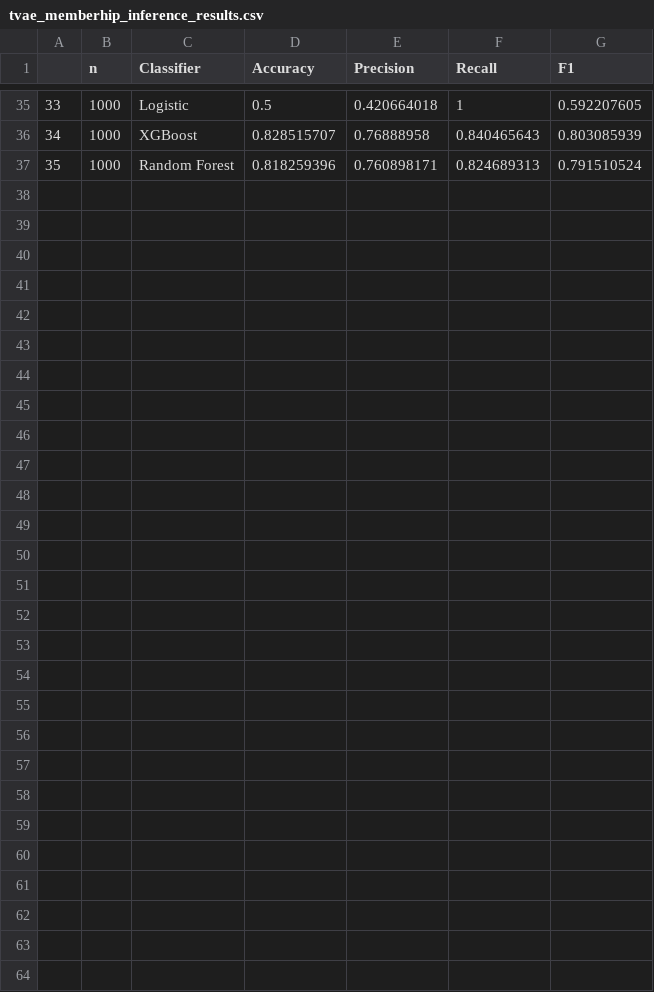
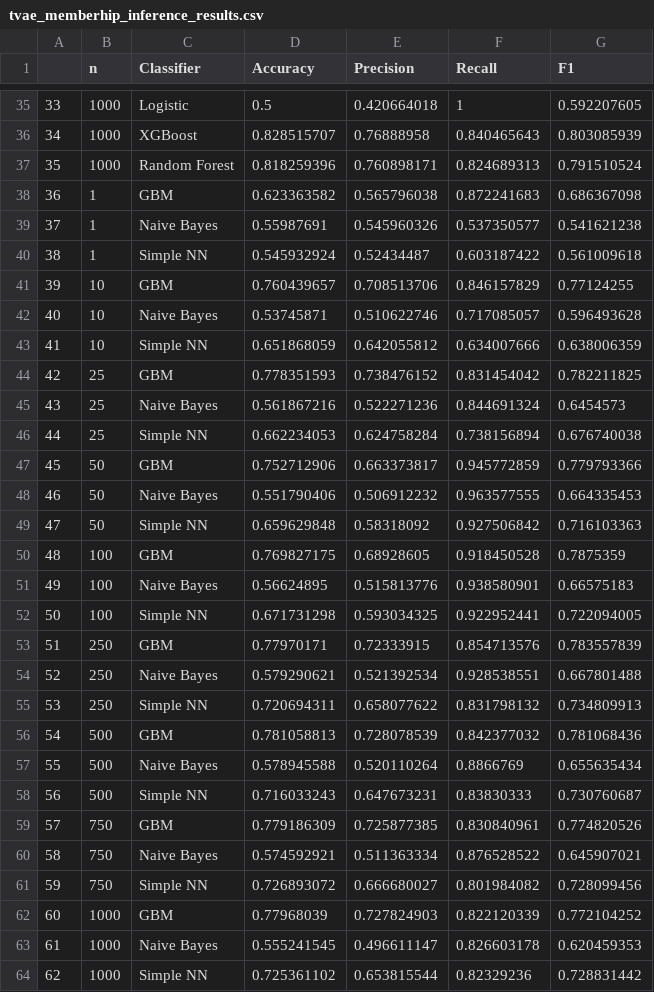
Before and after one commit to JuliaLWang8/thesis, a CSV file: 02.Data/Membership Inference Results/tvae_memberhip_inference_results.csv, drawn as a sheet; only a part is shown, gaps mark what is left out.

Commit message:
Updated membership inference

```diff
--- a/02.Data/Membership Inference Results/tvae_memberhip_inference_results.csv
+++ b/02.Data/Membership Inference Results/tvae_memberhip_inference_results.csv
@@ -37 +37,28 @@
 35,1000,Random Forest,0.818259396,0.760898171,0.824689313,0.791510524
+36,1,GBM,0.623363582,0.565796038,0.872241683,0.686367098
+37,1,Naive Bayes,0.55987691,0.545960326,0.537350577,0.541621238
+38,1,Simple NN,0.545932924,0.52434487,0.603187422,0.561009618
+39,10,GBM,0.760439657,0.708513706,0.846157829,0.77124255
+40,10,Naive Bayes,0.53745871,0.510622746,0.717085057,0.596493628
+41,10,Simple NN,0.651868059,0.642055812,0.634007666,0.638006359
+42,25,GBM,0.778351593,0.738476152,0.831454042,0.782211825
+43,25,Naive Bayes,0.561867216,0.522271236,0.844691324,0.6454573
+44,25,Simple NN,0.662234053,0.624758284,0.738156894,0.676740038
+45,50,GBM,0.752712906,0.663373817,0.945772859,0.779793366
+46,50,Naive Bayes,0.551790406,0.506912232,0.963577555,0.664335453
+47,50,Simple NN,0.659629848,0.58318092,0.927506842,0.716103363
+48,100,GBM,0.769827175,0.68928605,0.918450528,0.7875359
+49,100,Naive Bayes,0.56624895,0.515813776,0.938580901,0.66575183
+50,100,Simple NN,0.671731298,0.593034325,0.922952441,0.722094005
+51,250,GBM,0.77970171,0.72333915,0.854713576,0.783557839
+52,250,Naive Bayes,0.579290621,0.521392534,0.928538551,0.667801488
+53,250,Simple NN,0.720694311,0.658077622,0.831798132,0.734809913
+54,500,GBM,0.781058813,0.728078539,0.842377032,0.781068436
+55,500,Naive Bayes,0.578945588,0.520110264,0.8866769,0.655635434
+56,500,Simple NN,0.716033243,0.647673231,0.83830333,0.730760687
+57,750,GBM,0.779186309,0.725877385,0.830840961,0.774820526
+58,750,Naive Bayes,0.574592921,0.511363334,0.876528522,0.645907021
+59,750,Simple NN,0.726893072,0.666680027,0.801984082,0.728099456
+60,1000,GBM,0.77968039,0.727824903,0.822120339,0.772104252
+61,1000,Naive Bayes,0.555241545,0.496611147,0.826603178,0.620459353
+62,1000,Simple NN,0.725361102,0.653815544,0.82329236,0.728831442
```
Also changed, not shown: 02.Data/Membership Inference Results/dg_membership_inference_results.csv, 7 other files.
